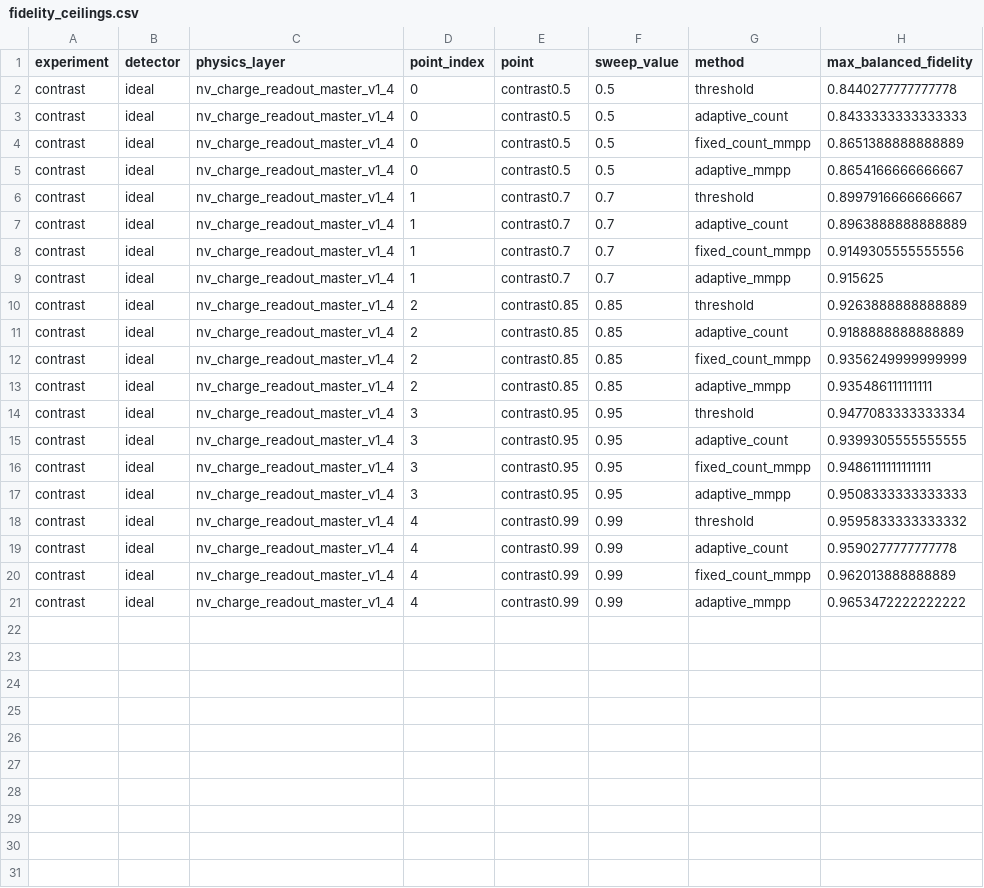
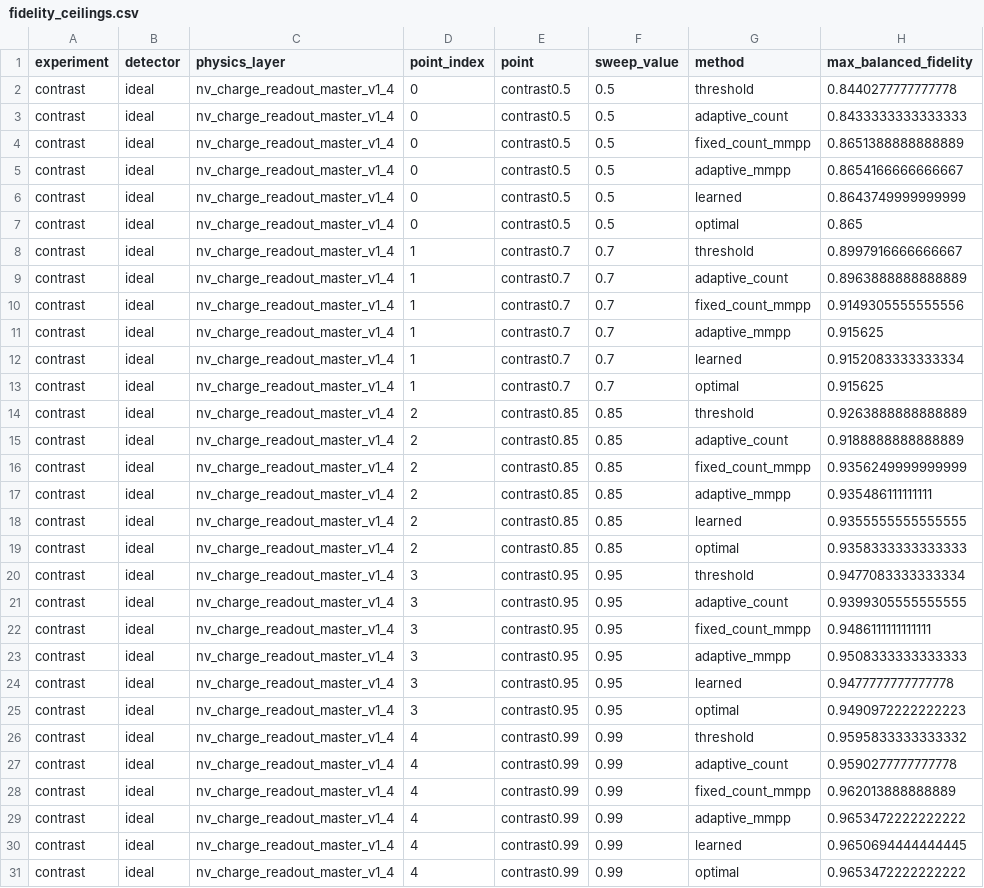
Before and after one commit to mu-crypto/adaptive_charge_state, a CSV file: results/contrast/ideal/fidelity_ceilings.csv, drawn as a sheet.

```diff
--- a/results/contrast/ideal/fidelity_ceilings.csv
+++ b/results/contrast/ideal/fidelity_ceilings.csv
@@ -5,2 +5,4 @@ contrast,ideal,nv_charge_readout_master_v1_4,0,contrast0.5,0.5,fixed_count_mmpp,
 contrast,ideal,nv_charge_readout_master_v1_4,0,contrast0.5,0.5,adaptive_mmpp,0.8654166666666667
+contrast,ideal,nv_charge_readout_master_v1_4,0,contrast0.5,0.5,learned,0.8643749999999999
+contrast,ideal,nv_charge_readout_master_v1_4,0,contrast0.5,0.5,optimal,0.865
 contrast,ideal,nv_charge_readout_master_v1_4,1,contrast0.7,0.7,threshold,0.8997916666666667
@@ -9,2 +11,4 @@ contrast,ideal,nv_charge_readout_master_v1_4,1,contrast0.7,0.7,fixed_count_mmpp,
 contrast,ideal,nv_charge_readout_master_v1_4,1,contrast0.7,0.7,adaptive_mmpp,0.915625
+contrast,ideal,nv_charge_readout_master_v1_4,1,contrast0.7,0.7,learned,0.9152083333333334
+contrast,ideal,nv_charge_readout_master_v1_4,1,contrast0.7,0.7,optimal,0.915625
 contrast,ideal,nv_charge_readout_master_v1_4,2,contrast0.85,0.85,threshold,0.9263888888888889
@@ -13,2 +17,4 @@ contrast,ideal,nv_charge_readout_master_v1_4,2,contrast0.85,0.85,fixed_count_mmp
 contrast,ideal,nv_charge_readout_master_v1_4,2,contrast0.85,0.85,adaptive_mmpp,0.935486111111111
+contrast,ideal,nv_charge_readout_master_v1_4,2,contrast0.85,0.85,learned,0.9355555555555555
+contrast,ideal,nv_charge_readout_master_v1_4,2,contrast0.85,0.85,optimal,0.9358333333333333
 contrast,ideal,nv_charge_readout_master_v1_4,3,contrast0.95,0.95,threshold,0.9477083333333334
@@ -17,2 +23,4 @@ contrast,ideal,nv_charge_readout_master_v1_4,3,contrast0.95,0.95,fixed_count_mmp
 contrast,ideal,nv_charge_readout_master_v1_4,3,contrast0.95,0.95,adaptive_mmpp,0.9508333333333333
+contrast,ideal,nv_charge_readout_master_v1_4,3,contrast0.95,0.95,learned,0.9477777777777778
+contrast,ideal,nv_charge_readout_master_v1_4,3,contrast0.95,0.95,optimal,0.9490972222222223
 contrast,ideal,nv_charge_readout_master_v1_4,4,contrast0.99,0.99,threshold,0.9595833333333332
@@ -21 +29,3 @@ contrast,ideal,nv_charge_readout_master_v1_4,4,contrast0.99,0.99,fixed_count_mmp
 contrast,ideal,nv_charge_readout_master_v1_4,4,contrast0.99,0.99,adaptive_mmpp,0.9653472222222222
+contrast,ideal,nv_charge_readout_master_v1_4,4,contrast0.99,0.99,learned,0.9650694444444445
+contrast,ideal,nv_charge_readout_master_v1_4,4,contrast0.99,0.99,optimal,0.9653472222222222
```
Also changed, not shown: 4 other files.
